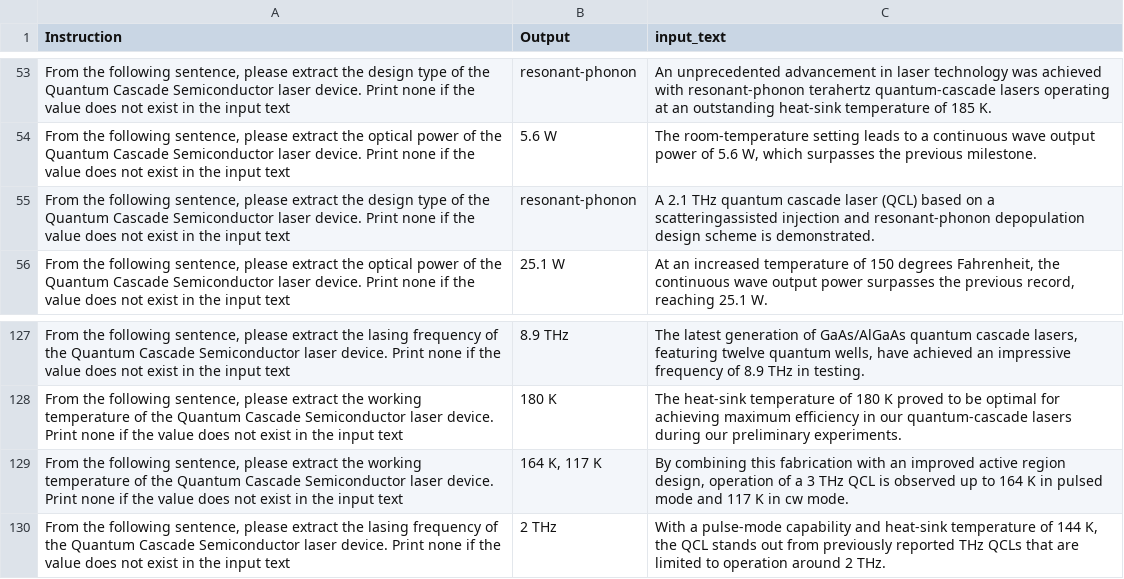
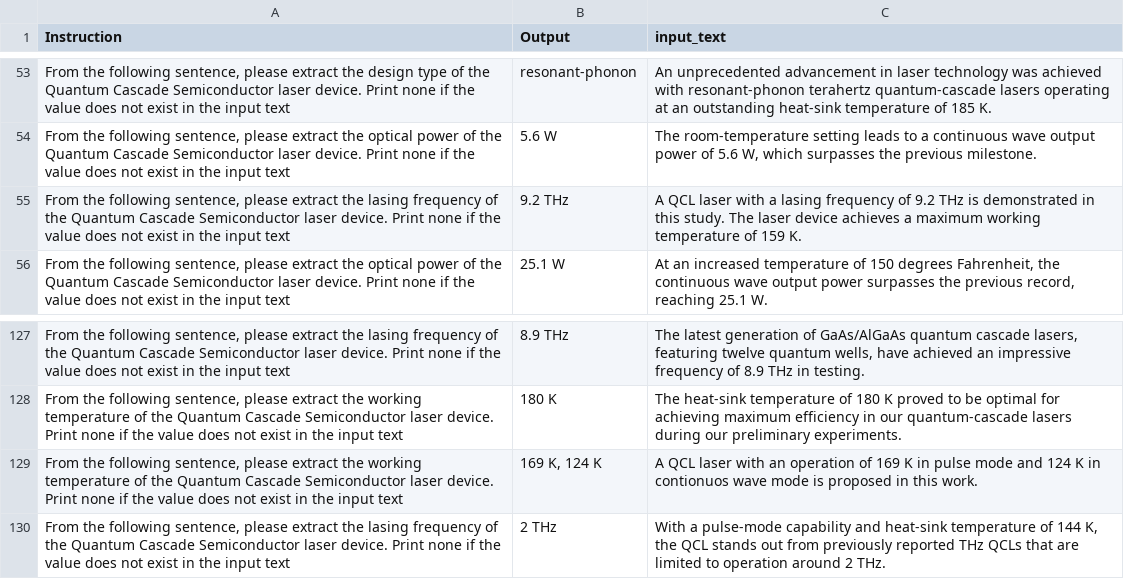
Before and after one commit to DeperiasKerre/qKG, a CSV file: llm_data/test_data_split.csv, drawn as a sheet; only a part is shown, gaps mark what is left out; removed rows and columns are numbered as before the commit, all else as after; the diff names each change by its address in the sheet, - before the commit and + after, or states it on an @@ line.

```diff
--- a/llm_data/test_data_split.csv
+++ b/llm_data/test_data_split.csv
-row 55: From the following sentence, please extract the design type of the Quantum Cascade Semiconductor laser device. Print none if the value does not exist in the input text | resonant-phonon | A 2.1 THz quantum cascade laser (QCL) based on a scatteringassisted injection and resonant-phonon depopulation design scheme is demonstrated.
+row 55: From the following sentence, please extract the lasing frequency of the Quantum Cascade Semiconductor laser device. Print none if the value does not exist in the input text | 9.2 THz | A QCL laser with a lasing frequency of 9.2 THz is demonstrated in this study. The laser device achieves a maximum working temperature of 159 K.
-B129 (Output): 164 K, 117 K
+B129 (Output): 169 K, 124 K
-C129 (input_text): By combining this fabrication with an improved active region design, operation of a 3 THz QCL is observed up to 164 K in pulsed mode and 117 K in cw mode.
+C129 (input_text): A QCL laser with an operation of 169 K in pulse mode and 124 K in contionuos wave mode is proposed in this work.
```
Also changed, not shown: llm_data/train_data_split.csv.
